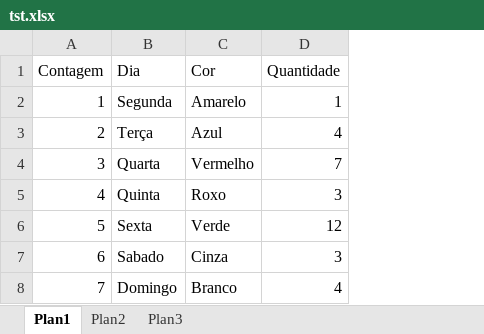
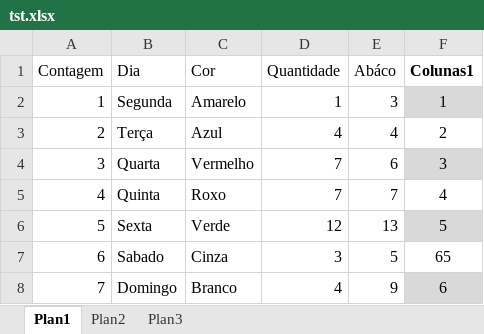
Before and after one commit to 1caue/Pandas, an Excel workbook: Excel/tst.xlsx, sheet Plan1, drawn as a sheet; values as stored, in another font and other column widths than the file's, no borders; the diff names each change by its address in the sheet, - before the commit and + after, or states it on an @@ line.

```diff
--- a/Excel/tst.xlsx (sheet Plan1)
+++ b/Excel/tst.xlsx (sheet Plan1)
+column E (Abáco), rows 2-8: 3 | 4 | 6 | 7 | 13 | 5 | 9
+column F (Colunas1), rows 2-8: 1 | 2 | 3 | 4 | 5 | 65 | 6
-D5 (Quantidade): 3
+D5 (Quantidade): 7
```
Also changed, not shown: Excel/valores-dez.xlsx, 3 other files.
